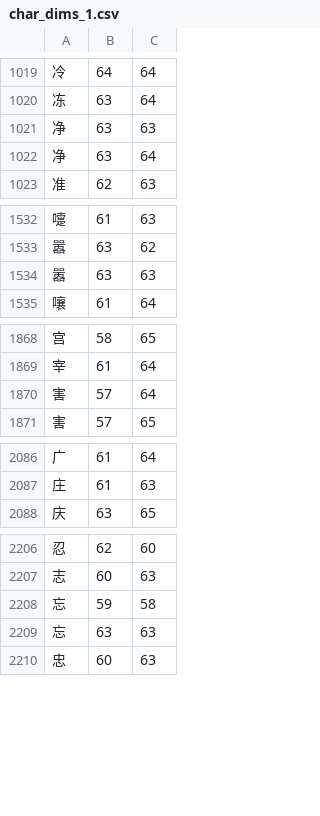
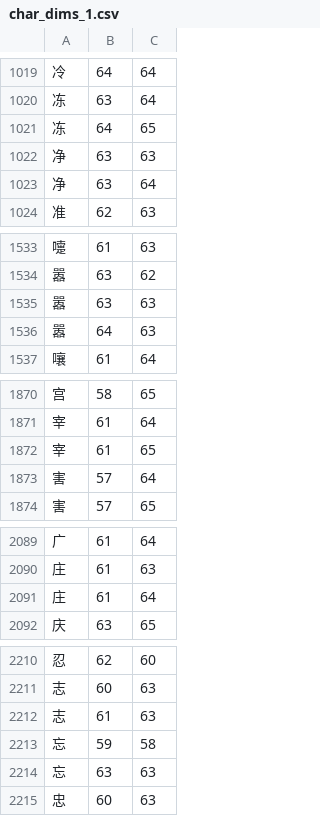
Before and after one commit to KarlTDebiec/Scinoephile, a CSV file: scinoephile/data/ocr/char_dims_1.csv, drawn as a sheet; only a part is shown, gaps mark what is left out; the diff covers the shown part only; the diff names each change by its address in the sheet, - before the commit and + after, or states it on an @@ line.

```diff
--- a/scinoephile/data/ocr/char_dims_1.csv
+++ b/scinoephile/data/ocr/char_dims_1.csv
+row 1021: 冻 | 64 | 65
+row 1536: 嚣 | 64 | 63
+row 1872: 宰 | 61 | 65
+row 2091: 庄 | 61 | 64
+row 2212: 志 | 61 | 63
```
Also changed, not shown: 12 added rows elsewhere in this file, scinoephile/data/ocr/char_dims_2.csv, scinoephile/data/ocr/char_pair_gaps.csv, 3 other files.
